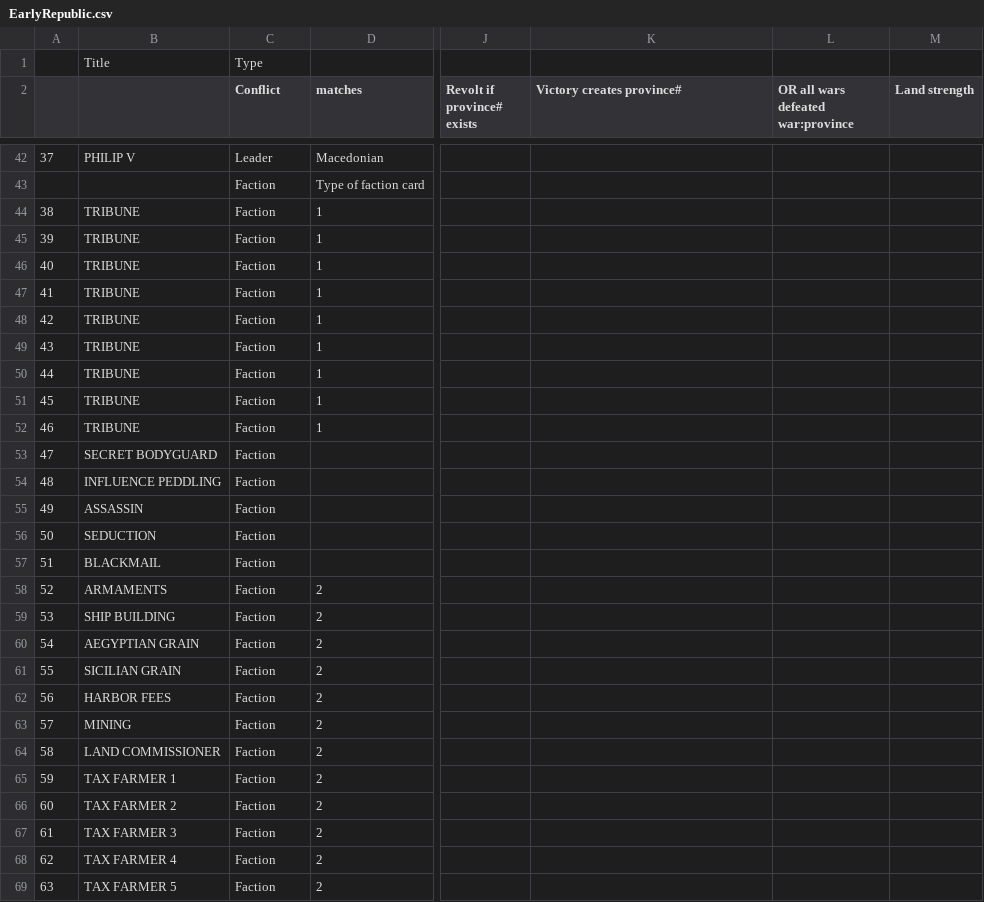
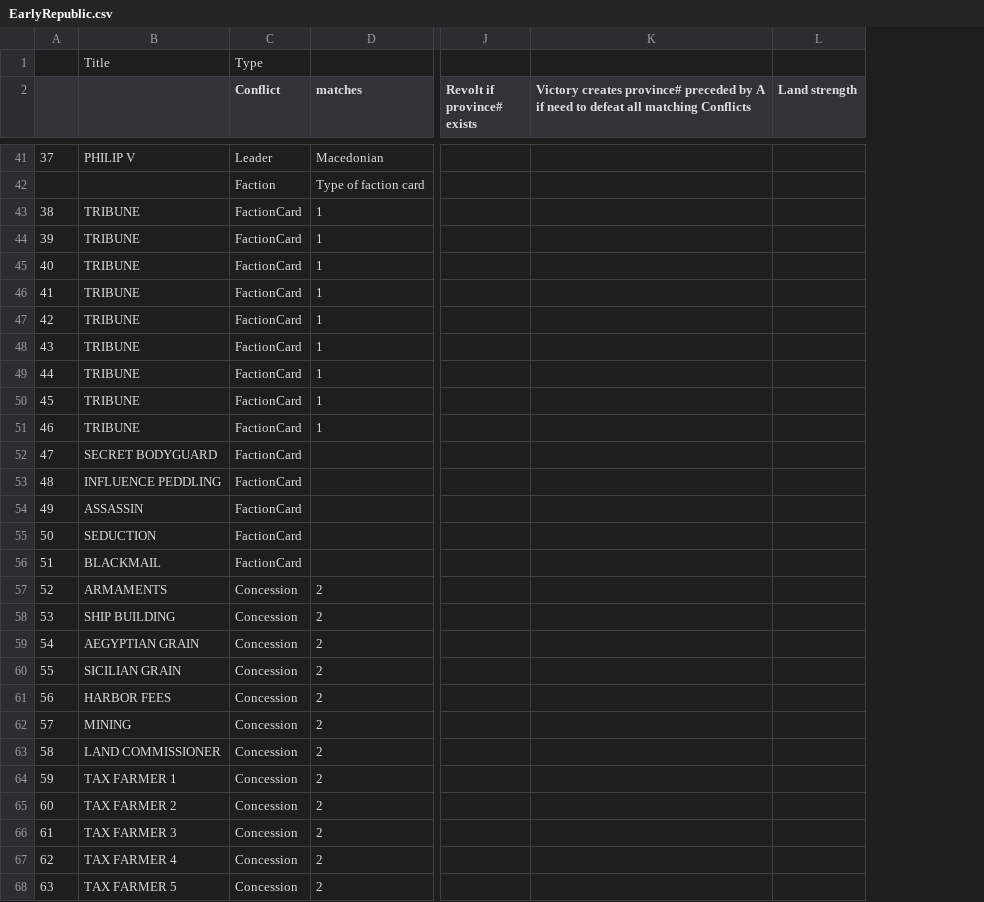
Before and after one commit to LocoNeko/The-Republic-of-Rome, a CSV file: resources/scenarios/EarlyRepublic.csv, drawn as a sheet; only a part is shown, gaps mark what is left out; removed rows and columns are numbered as before the commit, all else as after; the diff covers the shown part only; the diff names each change by its address in the sheet, - before the commit and + after, or states it on an @@ line.

Commit message:
More ORM - Most types of cards created, extended from abstract Class Card - Introduced a Deck Entity : * 1 Game -> X Decks * 1 Deck -> X Cards * 1 Card -> 1 (optional) Deck of controlled cards - Modified Scenario format to simplify types (Senator replace Statesman & Family , Faction renamed FactionCard for clarity)

```diff
--- a/resources/scenarios/EarlyRepublic.csv
+++ b/resources/scenarios/EarlyRepublic.csv
-column L, row 2: OR all wars defeated war:province
-K2: …creates province#
+K2: …creates province# preceded by A if need to defeat all matching Conflicts
-C43:C56 (Conflict): Faction
+C43:C56 (Conflict): FactionCard
-C57:C68 (Conflict): Faction
+C57:C68 (Conflict): Concession
```
Also changed, not shown: 1 removed row and 29 edited cells elsewhere in this file, 8 other files.
